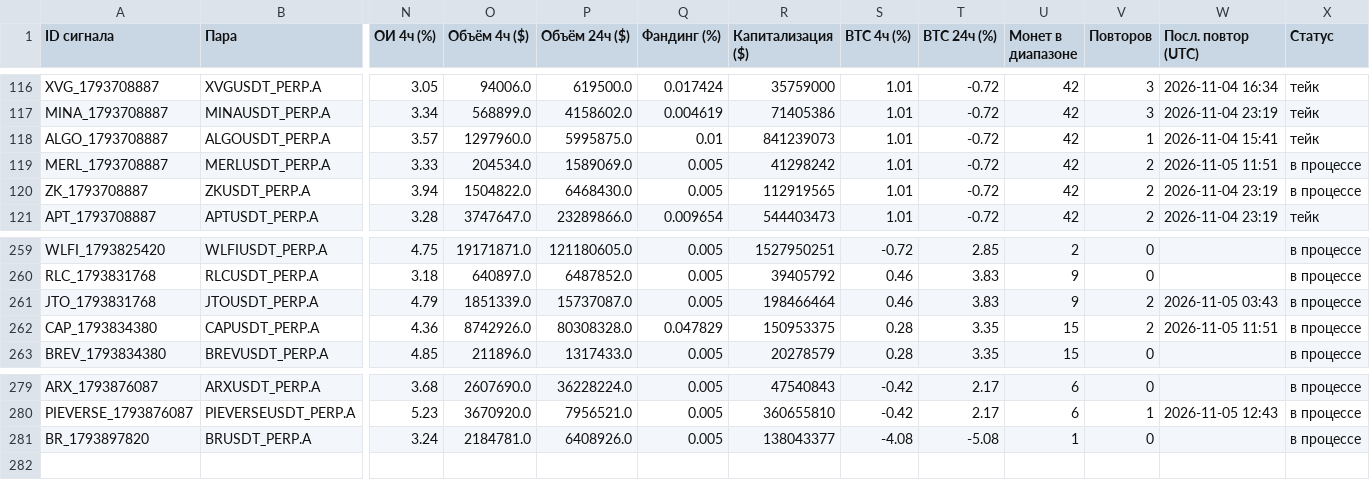
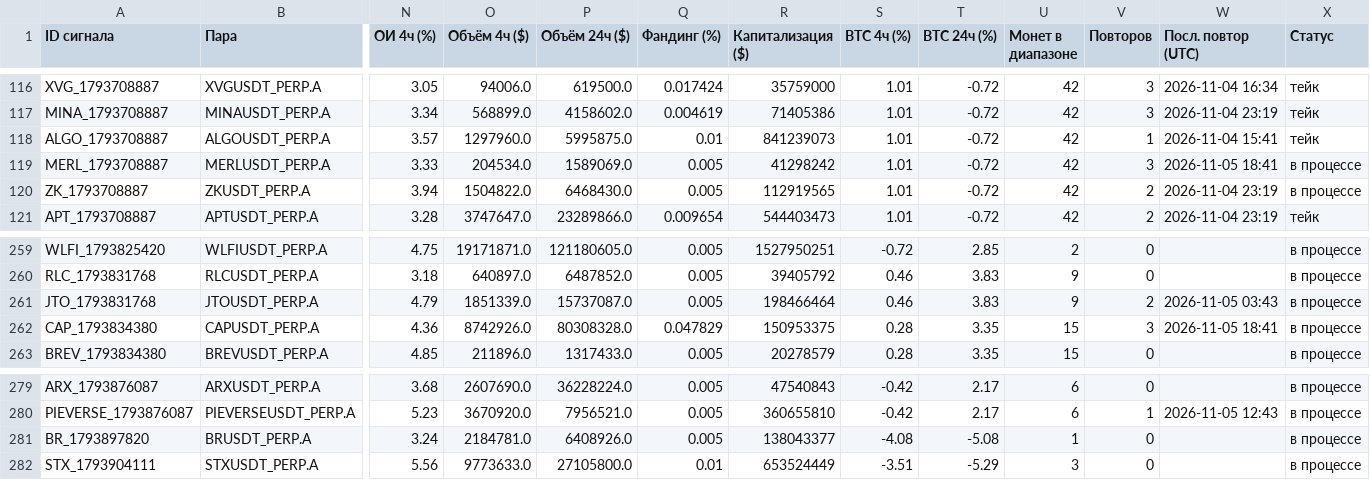
Before and after one commit to HelaPataki/crypto-bot, a CSV file: signals.csv, drawn as a sheet; only a part is shown, gaps mark what is left out; rows hold the shown columns only; the diff names each change by its address in the sheet, - before the commit and + after, or states it on an @@ line.

```diff
--- a/signals.csv
+++ b/signals.csv
-V119 (Повторов): 2
+V119 (Повторов): 3
-W119 (Посл. повтор (UTC)): 2026-11-05 11:51
+W119 (Посл. повтор (UTC)): 2026-11-05 18:41
-V262 (Повторов): 2
+V262 (Повторов): 3
-W262 (Посл. повтор (UTC)): 2026-11-05 11:51
+W262 (Посл. повтор (UTC)): 2026-11-05 18:41
+row 282: STX_1793904111 | STXUSDT_PERP.A | 5.56 | 9773633.0 | 27105800.0 | 0.01 | 653524449 | -3.51 | -5.29 | 3 | 0 |  | в процессе
```
Also changed, not shown: repeats.csv, 1 other file.
